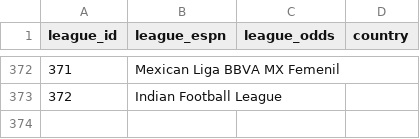
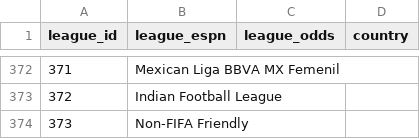
Before and after one commit to ignaciomedinar/goal-genius-dbt, a CSV file: goal_genius_db/seeds/leagues.csv, drawn as a sheet; only a part is shown, gaps mark what is left out; the diff names each change by its address in the sheet, - before the commit and + after, or states it on an @@ line.

```diff
--- a/goal_genius_db/seeds/leagues.csv
+++ b/goal_genius_db/seeds/leagues.csv
+row 374: 373 | Non-FIFA Friendly
```
